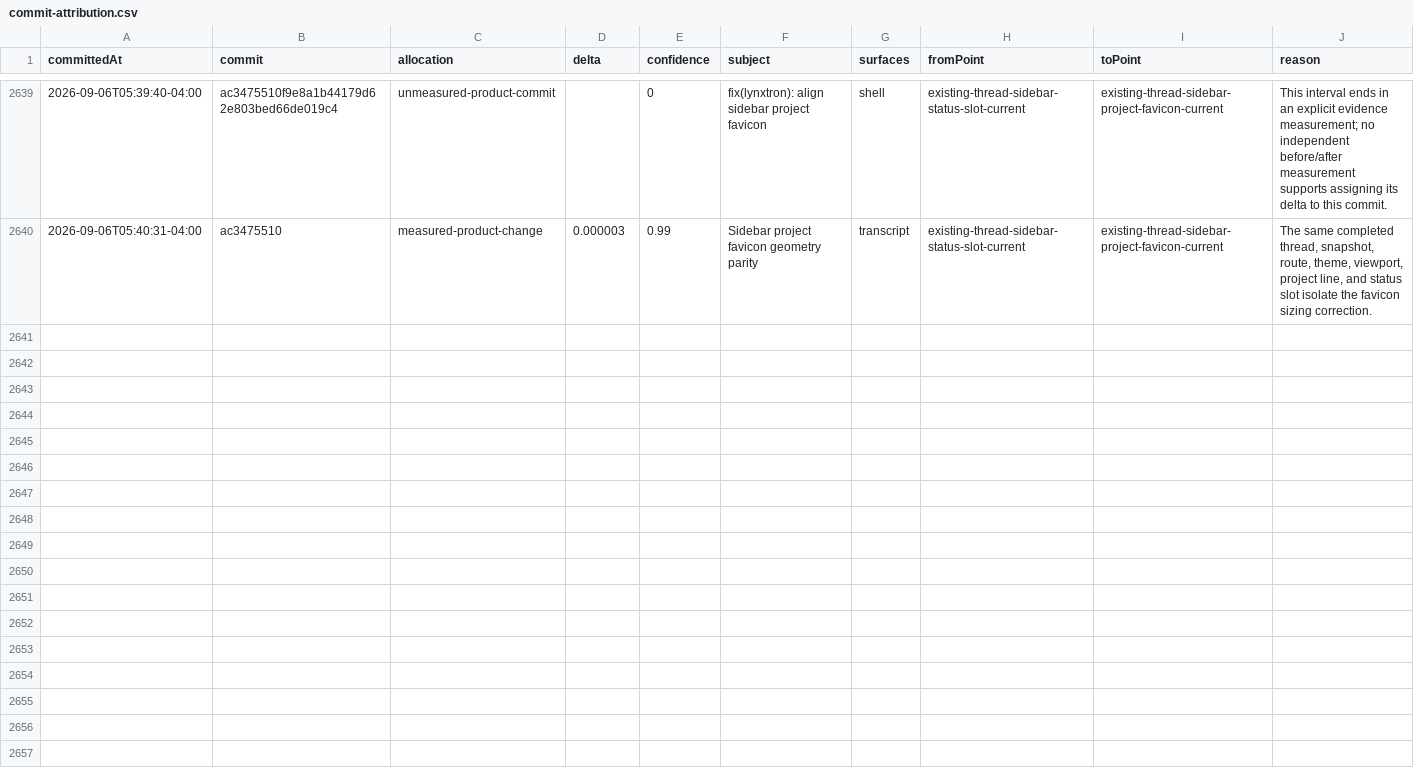
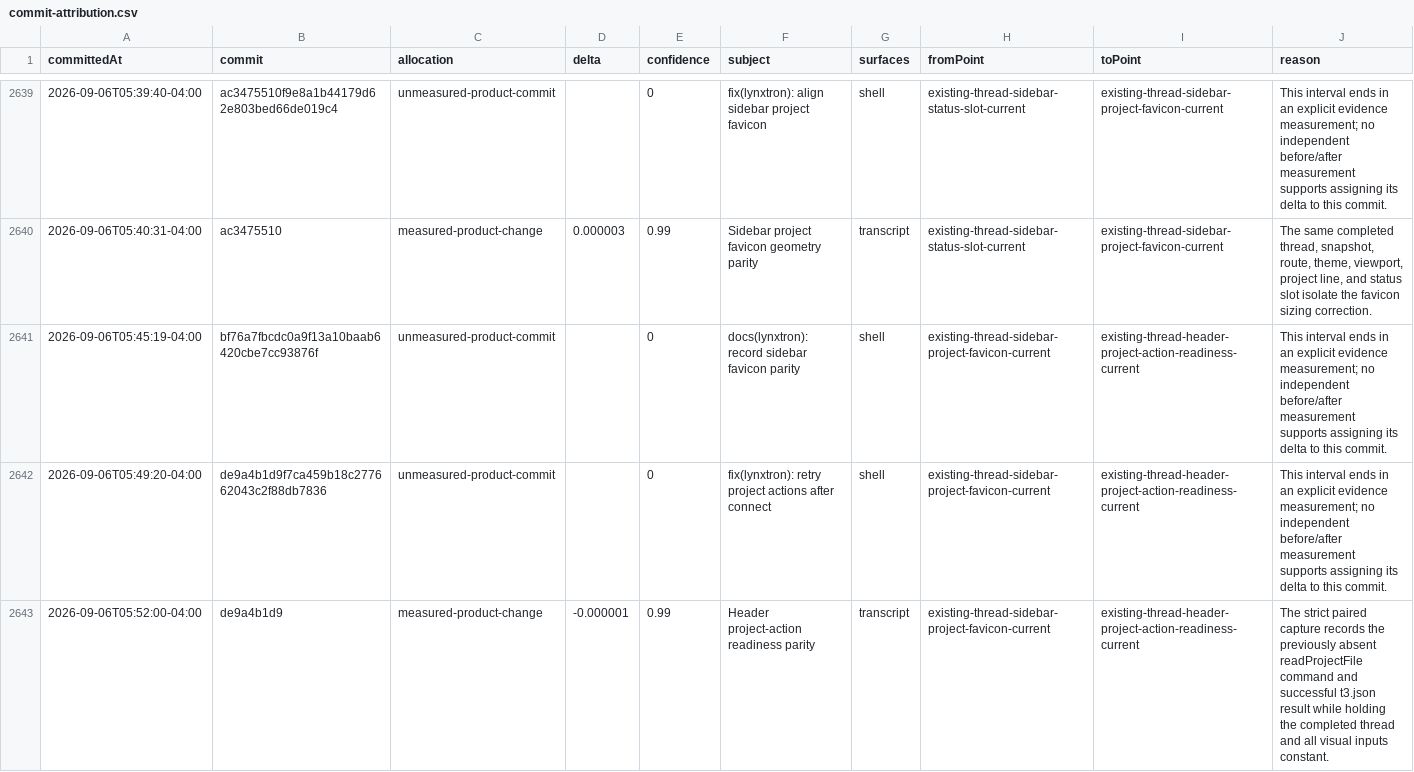
Before and after one commit to Huxpro/t3code-lynxtron, a CSV file: apps/lynxtron/reports/fidelity-loss/commit-attribution.csv, drawn as a sheet; only a part is shown, gaps mark what is left out.

Commit message:
docs(lynxtron): record project action readiness

```diff
--- a/apps/lynxtron/reports/fidelity-loss/commit-attribution.csv
+++ b/apps/lynxtron/reports/fidelity-loss/commit-attribution.csv
@@ -2640 +2640,4 @@ committedAt,commit,allocation,delta,confidence,subject,surfaces,fromPoint,toPoin
 2026-09-06T05:40:31-04:00,ac3475510,measured-product-change,0.000003,0.99,Sidebar project favicon geometry parity,transcript,existing-thread-sidebar-status-slot-current,existing-thread-sidebar-project-favicon-current,"The same completed thread, snapshot, route, theme, viewport, project line, and status slot isolate the favicon sizing correction."
+2026-09-06T05:45:19-04:00,bf76a7fbcdc0a9f13a10baab6420cbe7cc93876f,unmeasured-product-commit,,0,docs(lynxtron): record sidebar favicon parity,shell,existing-thread-sidebar-project-favicon-current,existing-thread-header-project-action-readiness-current,This interval ends in an explicit evidence measurement; no independent before/after measurement supports assigning its delta to this commit.
+2026-09-06T05:49:20-04:00,de9a4b1d9f7ca459b18c277662043c2f88db7836,unmeasured-product-commit,,0,fix(lynxtron): retry project actions after connect,shell,existing-thread-sidebar-project-favicon-current,existing-thread-header-project-action-readiness-current,This interval ends in an explicit evidence measurement; no independent before/after measurement supports assigning its delta to this commit.
+2026-09-06T05:52:00-04:00,de9a4b1d9,measured-product-change,-0.000001,0.99,Header project-action readiness parity,transcript,existing-thread-sidebar-project-favicon-current,existing-thread-header-project-action-readiness-current,The strict paired capture records the previously absent readProjectFile command and successful t3.json result while holding the completed thread and all visual inputs constant.
```
Also changed, not shown: apps/lynxtron/reports/fidelity-loss/history.csv, 4 other files.
